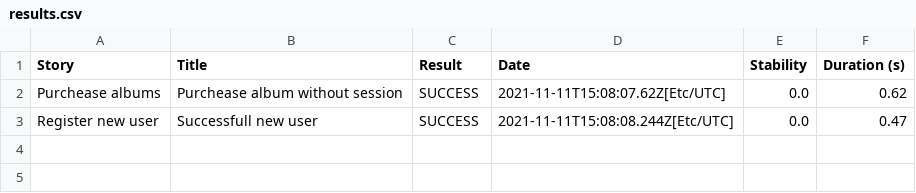
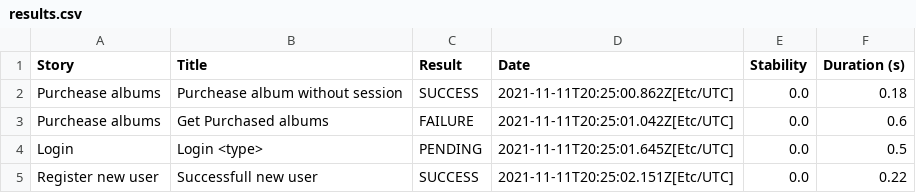
Before and after one commit to wolox-training/gb-se-ts, a CSV file: results.csv, drawn as a sheet.

```diff
--- a/results.csv
+++ b/results.csv
@@ -1,3 +1,5 @@
 "Story","Title","Result","Date","Stability","Duration (s)"
-"Purchease albums","Purchease album without session","SUCCESS","2021-11-11T15:08:07.62Z[Etc/UTC]","0.0","0.62"
-"Register new user","Successfull new user","SUCCESS","2021-11-11T15:08:08.244Z[Etc/UTC]","0.0","0.47"
+"Purchease albums","Purchease album without session","SUCCESS","2021-11-11T20:25:00.862Z[Etc/UTC]","0.0","0.18"
+"Purchease albums","Get Purchased albums","FAILURE","2021-11-11T20:25:01.042Z[Etc/UTC]","0.0","0.6"
+"Login","Login <type>","PENDING","2021-11-11T20:25:01.645Z[Etc/UTC]","0.0","0.5"
+"Register new user","Successfull new user","SUCCESS","2021-11-11T20:25:02.151Z[Etc/UTC]","0.0","0.22"
```
Also changed, not shown: 01f5288b80adbd3af52a8ed68a4a616d3164f750229f80da1ef344382d948835.csv, 47 other files.
